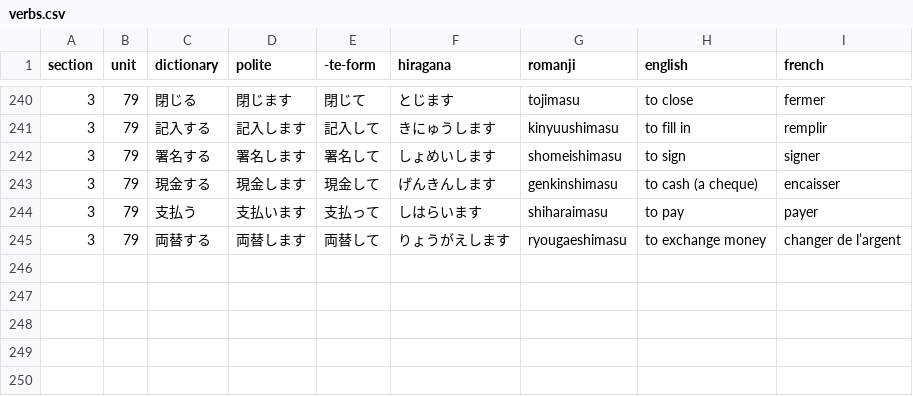
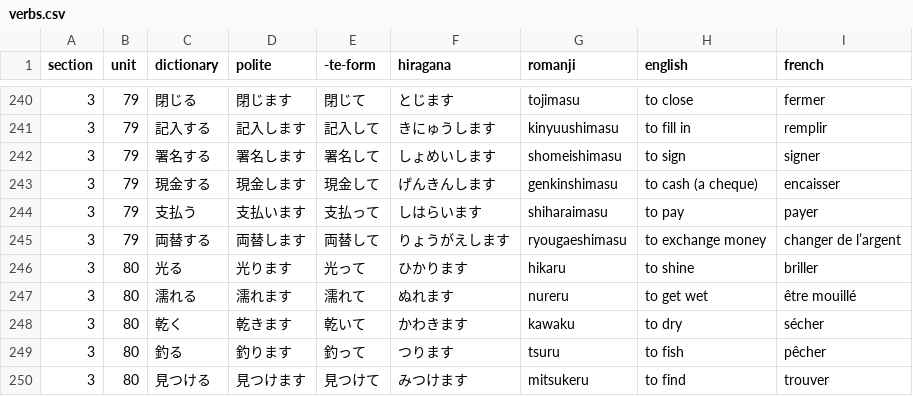
Before and after one commit to f-nicolai/japanese_leanring, a CSV file: data/verbs.csv, drawn as a sheet; only a part is shown, gaps mark what is left out; the diff names each change by its address in the sheet, - before the commit and + after, or states it on an @@ line.

```diff
--- a/data/verbs.csv
+++ b/data/verbs.csv
+row 246: 3 | 80 | 光る | 光ります | 光って | ひかります | hikaru | to shine | briller
+row 247: 3 | 80 | 濡れる | 濡れます | 濡れて | ぬれます | nureru | to get wet | être mouillé
+row 248: 3 | 80 | 乾く | 乾きます | 乾いて | かわきます | kawaku | to dry | sécher
+row 249: 3 | 80 | 釣る | 釣ります | 釣って | つります | tsuru | to fish | pêcher
+row 250: 3 | 80 | 見つける | 見つけます | 見つけて | みつけます | mitsukeru | to find | trouver
```
Also changed, not shown: data/words.csv.
